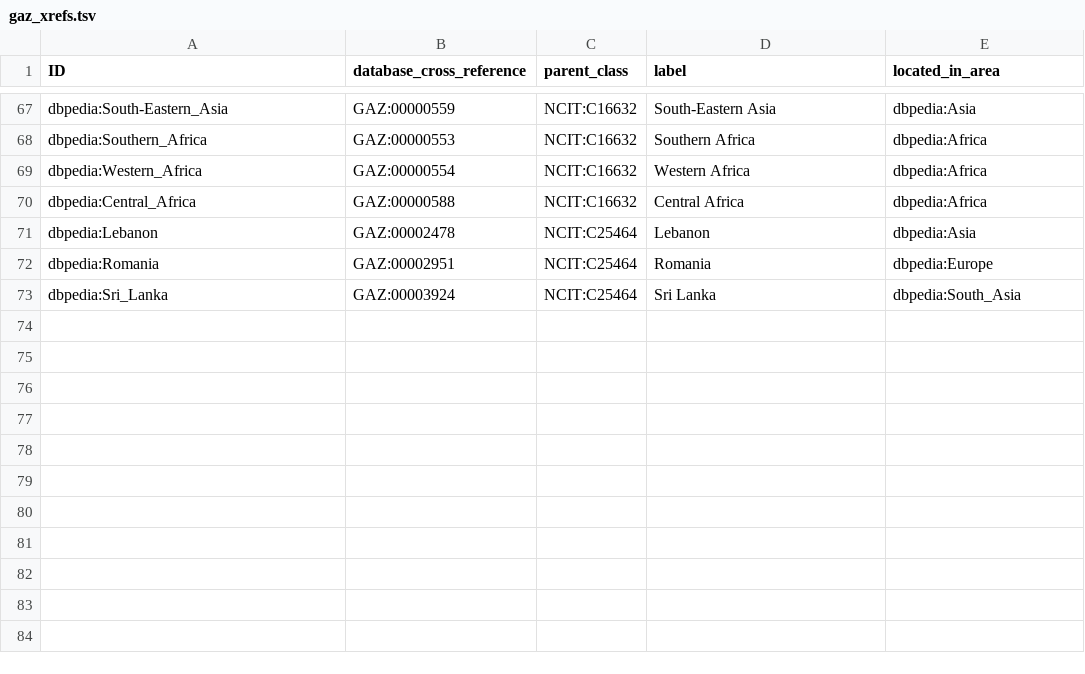
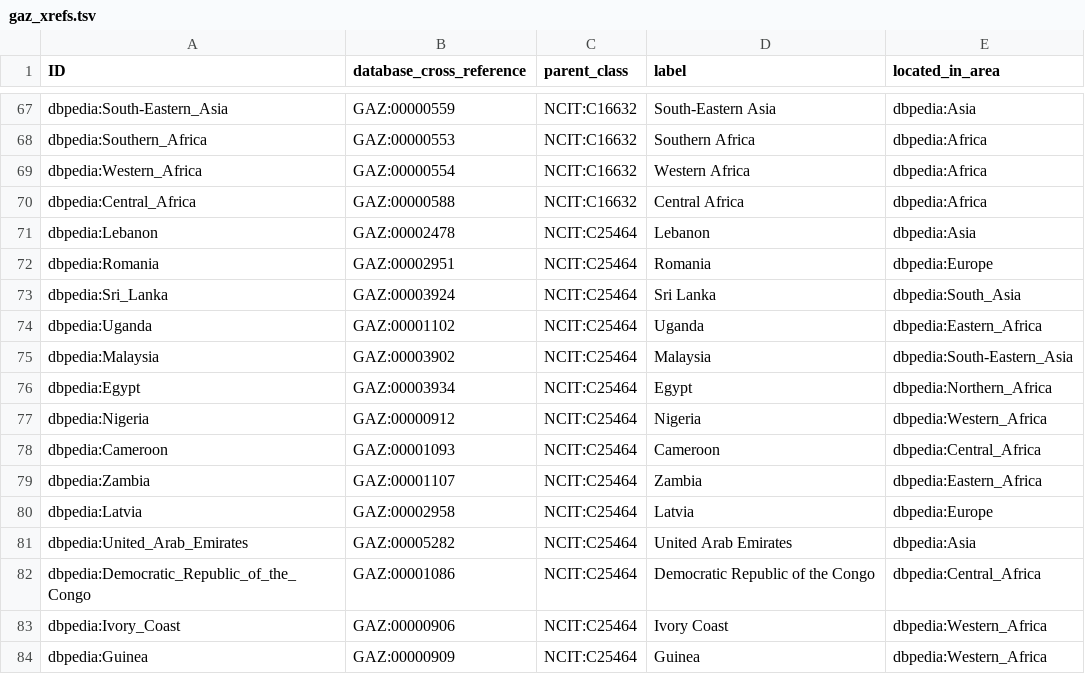
Before and after one commit to EBISPOT/cohort-ontology, a TSV file: src/templates/gaz_xrefs.tsv, drawn as a sheet; only a part is shown, gaps mark what is left out; the diff names each change by its address in the sheet, - before the commit and + after, or states it on an @@ line.

```diff
--- a/src/templates/gaz_xrefs.tsv
+++ b/src/templates/gaz_xrefs.tsv
+row 74: dbpedia:Uganda | GAZ:00001102 | NCIT:C25464 | Uganda | dbpedia:Eastern_Africa
+row 75: dbpedia:Malaysia | GAZ:00003902 | NCIT:C25464 | Malaysia | dbpedia:South-Eastern_Asia
+row 76: dbpedia:Egypt | GAZ:00003934 | NCIT:C25464 | Egypt | dbpedia:Northern_Africa
+row 77: dbpedia:Nigeria | GAZ:00000912 | NCIT:C25464 | Nigeria | dbpedia:Western_Africa
+row 78: dbpedia:Cameroon | GAZ:00001093 | NCIT:C25464 | Cameroon | dbpedia:Central_Africa
+row 79: dbpedia:Zambia | GAZ:00001107 | NCIT:C25464 | Zambia | dbpedia:Eastern_Africa
+row 80: dbpedia:Latvia | GAZ:00002958 | NCIT:C25464 | Latvia | dbpedia:Europe
+row 81: dbpedia:United_Arab_Emirates | GAZ:00005282 | NCIT:C25464 | United Arab Emirates | dbpedia:Asia
+row 82: dbpedia:Democratic_Republic_of_the_Congo | GAZ:00001086 | NCIT:C25464 | Democratic Republic of the Congo | dbpedia:Central_Africa
+row 83: dbpedia:Ivory_Coast | GAZ:00000906 | NCIT:C25464 | Ivory Coast | dbpedia:Western_Africa
+row 84: dbpedia:Guinea | GAZ:00000909 | NCIT:C25464 | Guinea | dbpedia:Western_Africa
```
Also changed, not shown: src/curation/aggregation_members_evidence.tsv, src/curation/example_studies_titles.tsv, 21 other files.
